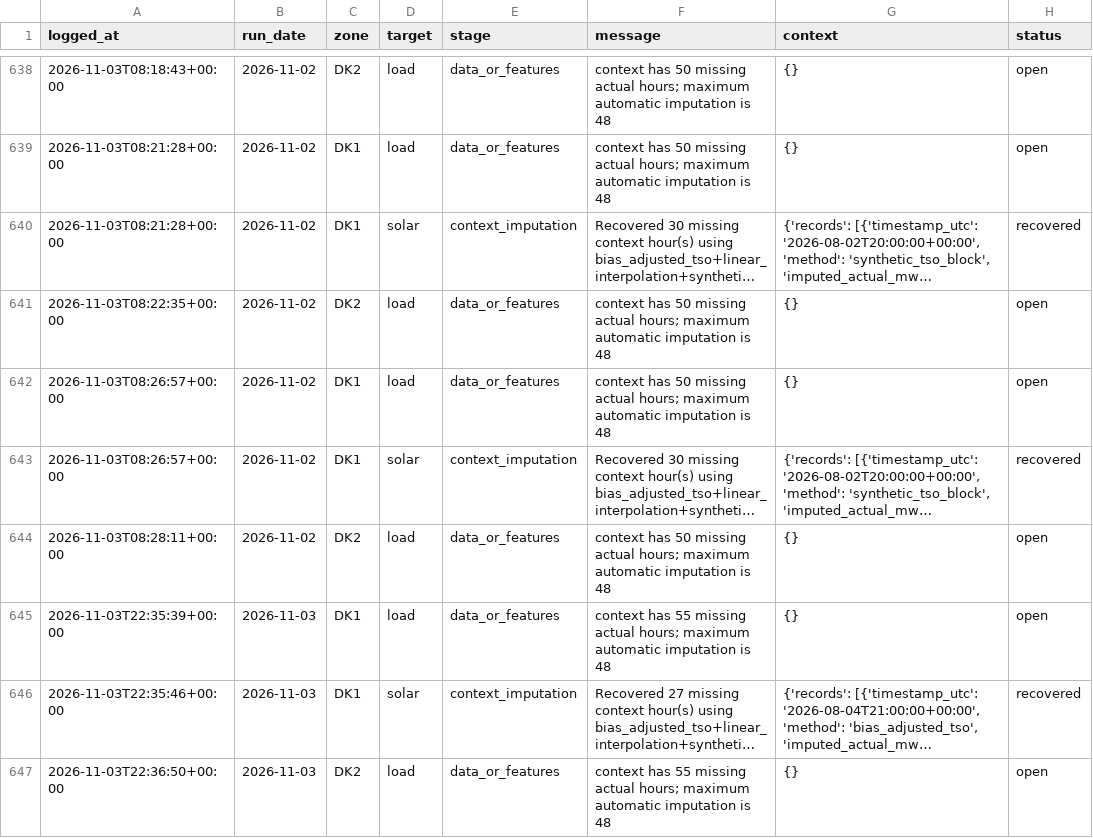
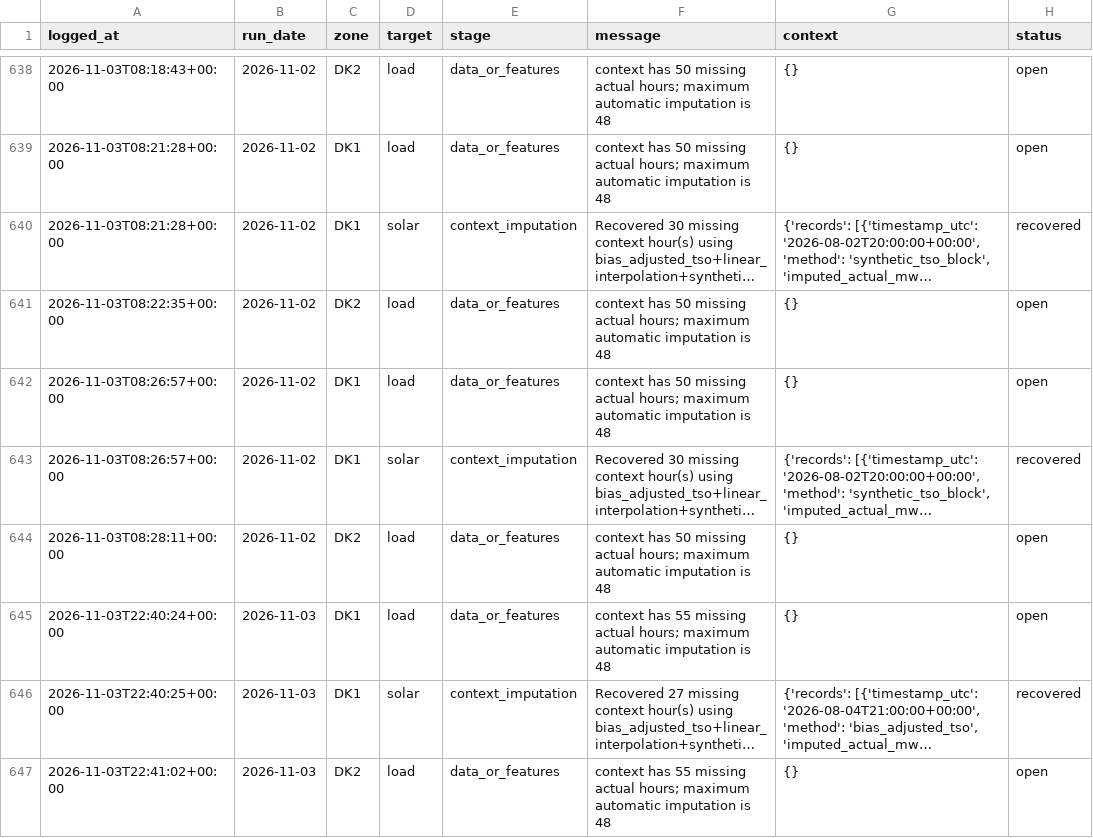
Before and after one commit to XiaoyuJIN97/tp-plus-plus-real-time-forecasting-dashboard, a CSV file: data/issues/issue_log.csv, drawn as a sheet; only a part is shown, gaps mark what is left out; long unchanged cells end in …; the diff names each change by its address in the sheet, - before the commit and + after, or states it on an @@ line.

```diff
--- a/data/issues/issue_log.csv
+++ b/data/issues/issue_log.csv
-A645 (logged_at): 2026-11-03T22:35:39+00:00
+A645 (logged_at): 2026-11-03T22:40:24+00:00
-A646 (logged_at): 2026-11-03T22:35:46+00:00
+A646 (logged_at): 2026-11-03T22:40:25+00:00
-A647 (logged_at): 2026-11-03T22:36:50+00:00
+A647 (logged_at): 2026-11-03T22:41:02+00:00
```
Also changed, not shown: 3 other files.
